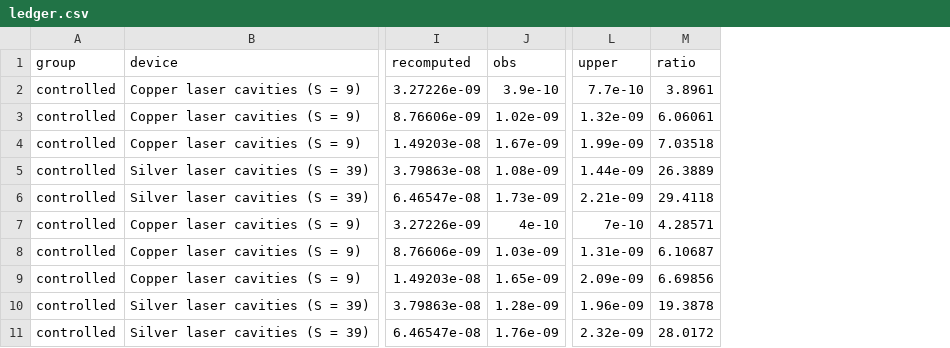
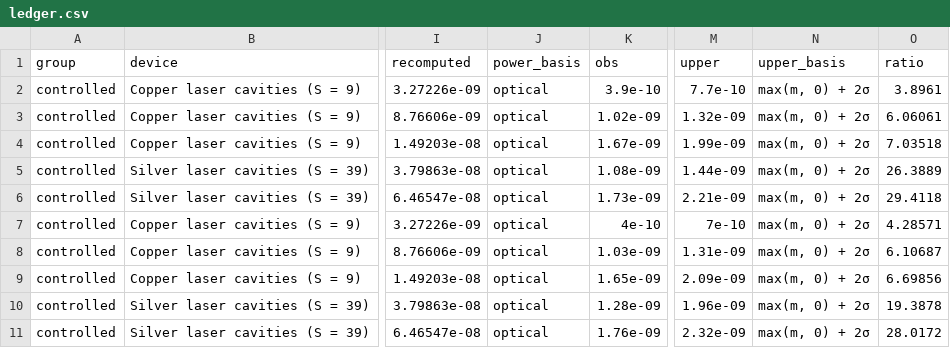
Before and after one commit to DavidBowdoin/quantized-inertia-research, a CSV file: 09-analysis/a3-thrust-ledger/results/ledger.csv, drawn as a sheet; only a part is shown, gaps mark what is left out; the diff covers the shown part only; the diff names each change by its address in the sheet, - before the commit and + after, or states it on an @@ line.

```diff
--- a/09-analysis/a3-thrust-ledger/results/ledger.csv
+++ b/09-analysis/a3-thrust-ledger/results/ledger.csv
+column J (power_basis), rows 2-11: all optical
+column N (upper_basis), rows 2-11: all max(m, 0) + 2σ
```
Also changed, not shown: 2 removed rows and 8 edited cells elsewhere in this file, 25 other files.
